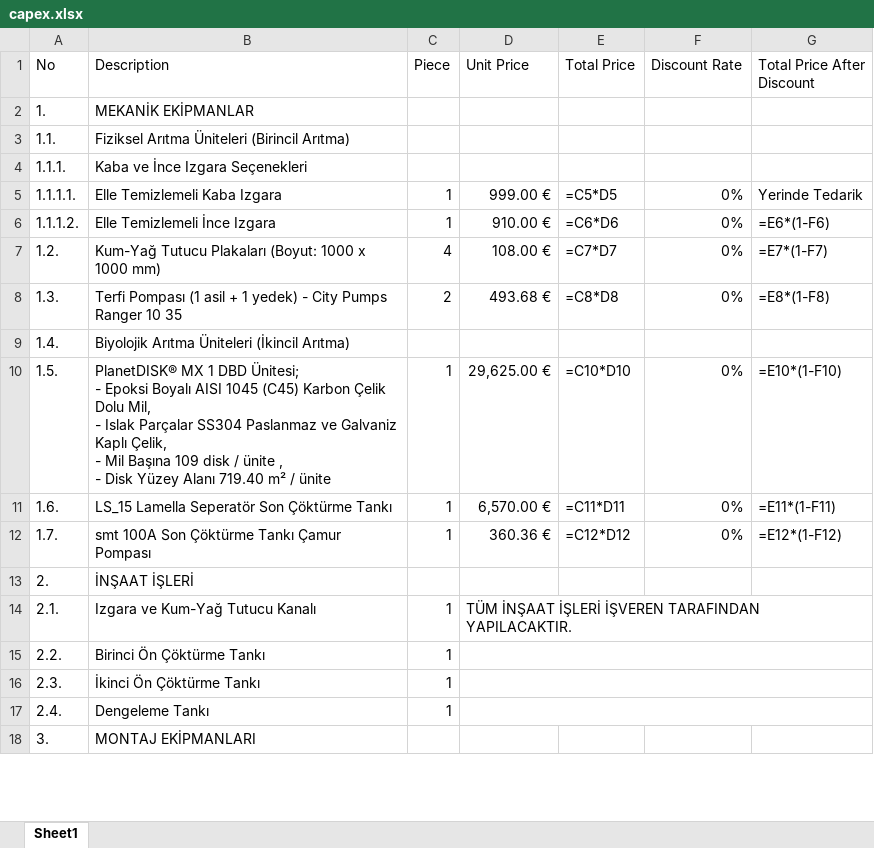
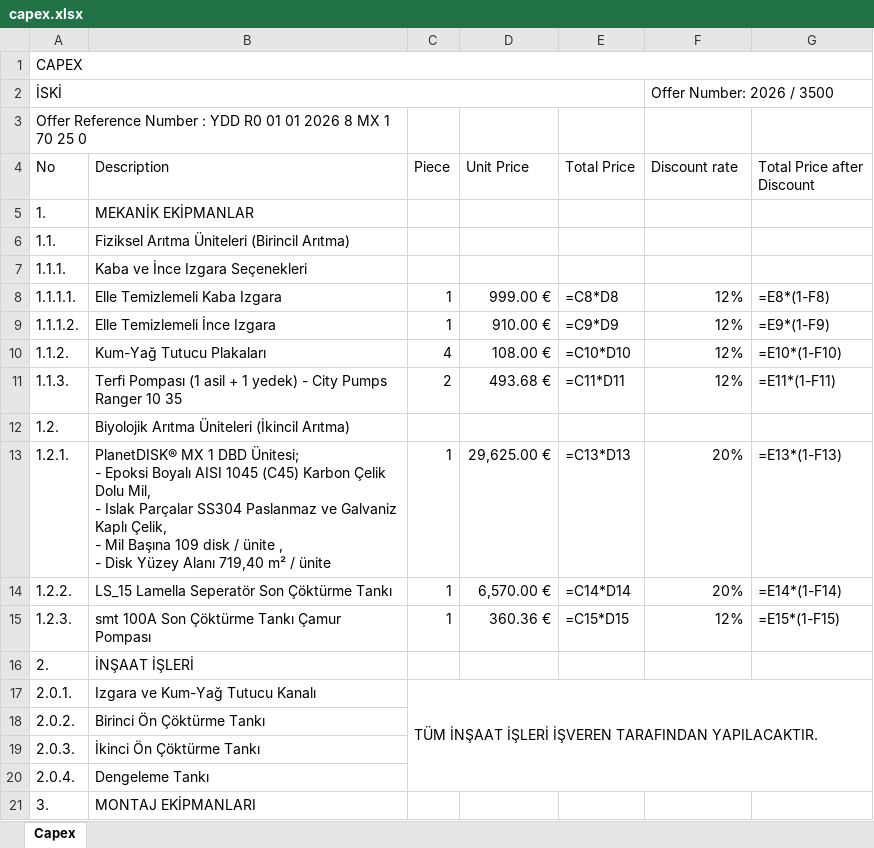
Before and after one commit to Batuhank8931/PlanetTEK_Portal, an Excel workbook: doc_test/table_creators/tables/capex.xlsx, sheet Capex, drawn as a sheet; only a part is shown; values as stored, in another font and other column widths than the file's, no cell formats; formulas without a stored value are shown as written; conditional formats not drawn; removed rows and columns are numbered as before the commit, all else as after; the diff covers the shown part only; the diff names each change by its address in the sheet, - before the commit and + after, or states it on an @@ line.

```diff
--- a/doc_test/table_creators/tables/capex.xlsx (sheet Capex)
+++ b/doc_test/table_creators/tables/capex.xlsx (sheet Capex)
-sheet tab: Sheet1
+sheet tab: Capex
+row 1: CAPEX
+row 2: İSKİ |  |  |  |  | Offer Number: 2026 / 3500
+row 3: Offer Reference Number : YDD R0 01 01 2026 8 MX 1 70 25 0
-F4: Discount Rate
+F4: Discount rate
-G4: Total Price After Discount
+G4: Total Price after Discount
-E8 (Total Price): =C5*D5
+E8 (Total Price): =C8*D8
-F8:F9 (Discount rate): 0%
+F8:F9 (Discount rate): 12%
-G8 (Total Price after Discount): Yerinde Tedarik
+G8 (Total Price after Discount): =E8*(1-F8)
-E9 (Total Price): =C6*D6
+E9 (Total Price): =C9*D9
-G9 (Total Price after Discount): =E6*(1-F6)
+G9 (Total Price after Discount): =E9*(1-F9)
-row 7: 1.2. | Kum-Yağ Tutucu Plakaları (Boyut: 1000 x 1000 mm) | 4 | 108.00 € | =C7*D7 | 0% | =E7*(1-F7)
+row 10: 1.1.2. | Kum-Yağ Tutucu Plakaları | 4 | 108.00 € | =C10*D10 | 12% | =E10*(1-F10)
-A11 (No): 1.3.
+A11 (No): 1.1.3.
-E11 (Total Price): =C8*D8
+E11 (Total Price): =C11*D11
-F11 (Discount rate): 0%
+F11 (Discount rate): 12%
-G11 (Total Price after Discount): =E8*(1-F8)
+G11 (Total Price after Discount): =E11*(1-F11)
-A12 (No): 1.4.
+A12 (No): 1.2.
-A13 (No): 1.5.
+A13 (No): 1.2.1.
-B13 (Description): …Yüzey Alanı 719.40 m² /…
+B13 (Description): …Yüzey Alanı 719,40 m² /…
-E13 (Total Price): =C10*D10
+E13 (Total Price): =C13*D13
-F13:F14 (Discount rate): 0%
+F13:F14 (Discount rate): 20%
-G13 (Total Price after Discount): =E10*(1-F10)
+G13 (Total Price after Discount): =E13*(1-F13)
-A14 (No): 1.6.
+A14 (No): 1.2.2.
-E14 (Total Price): =C11*D11
+E14 (Total Price): =C14*D14
-G14 (Total Price after Discount): =E11*(1-F11)
+G14 (Total Price after Discount): =E14*(1-F14)
-A15 (No): 1.7.
+A15 (No): 1.2.3.
-E15 (Total Price): =C12*D12
+E15 (Total Price): =C15*D15
-F15 (Discount rate): 0%
+F15 (Discount rate): 12%
-G15 (Total Price after Discount): =E12*(1-F12)
+G15 (Total Price after Discount): =E15*(1-F15)
-row 14: 2.1. | Izgara ve Kum-Yağ Tutucu Kanalı | 1 | TÜM İNŞAAT İŞLERİ İŞVEREN TARAFINDAN YAPILACAKTIR.
-row 15: 2.2. | Birinci Ön Çöktürme Tankı | 1
-row 16: 2.3. | İkinci Ön Çöktürme Tankı | 1
-row 17: 2.4. | Dengeleme Tankı | 1
+row 17: 2.0.1. | Izgara ve Kum-Yağ Tutucu Kanalı | TÜM İNŞAAT İŞLERİ İŞVEREN TARAFINDAN YAPILACAKTIR.
+row 18: 2.0.2. | Birinci Ön Çöktürme Tankı
+row 19: 2.0.3. | İkinci Ön Çöktürme Tankı
+row 20: 2.0.4. | Dengeleme Tankı
```
Also changed, not shown: 21 edited cells elsewhere in this sheet, cell formats, 10 other files.
